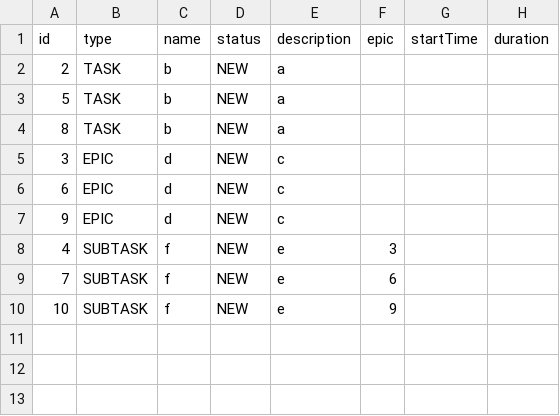
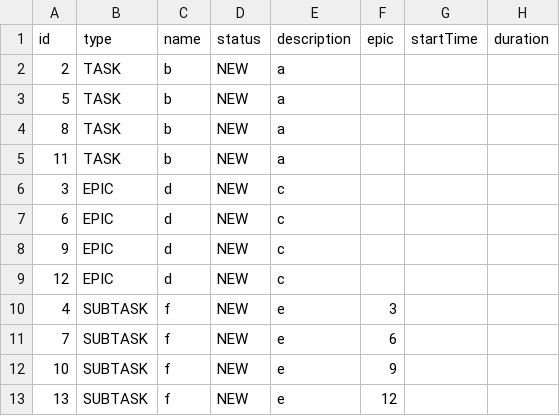
Before and after one commit to Shentaro1/FinalProject, a CSV file: Test.csv, drawn as a sheet; the diff names each change by its address in the sheet, - before the commit and + after, or states it on an @@ line.

```diff
--- a/Test.csv
+++ b/Test.csv
+row 5: 11 | TASK | b | NEW | a
+row 9: 12 | EPIC | d | NEW | c
+row 13: 13 | SUBTASK | f | NEW | e | 12
```
Also changed, not shown: 14 other files.
